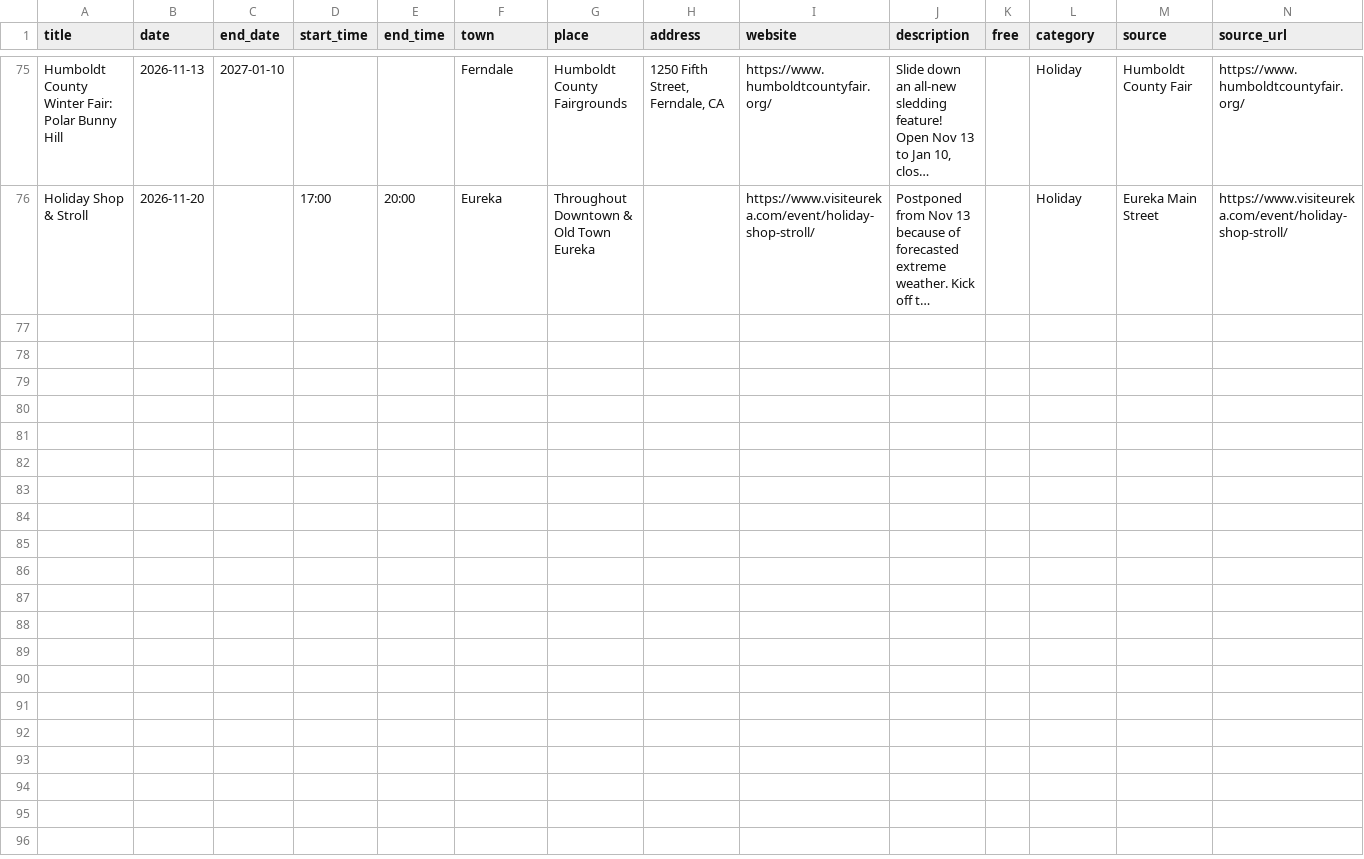
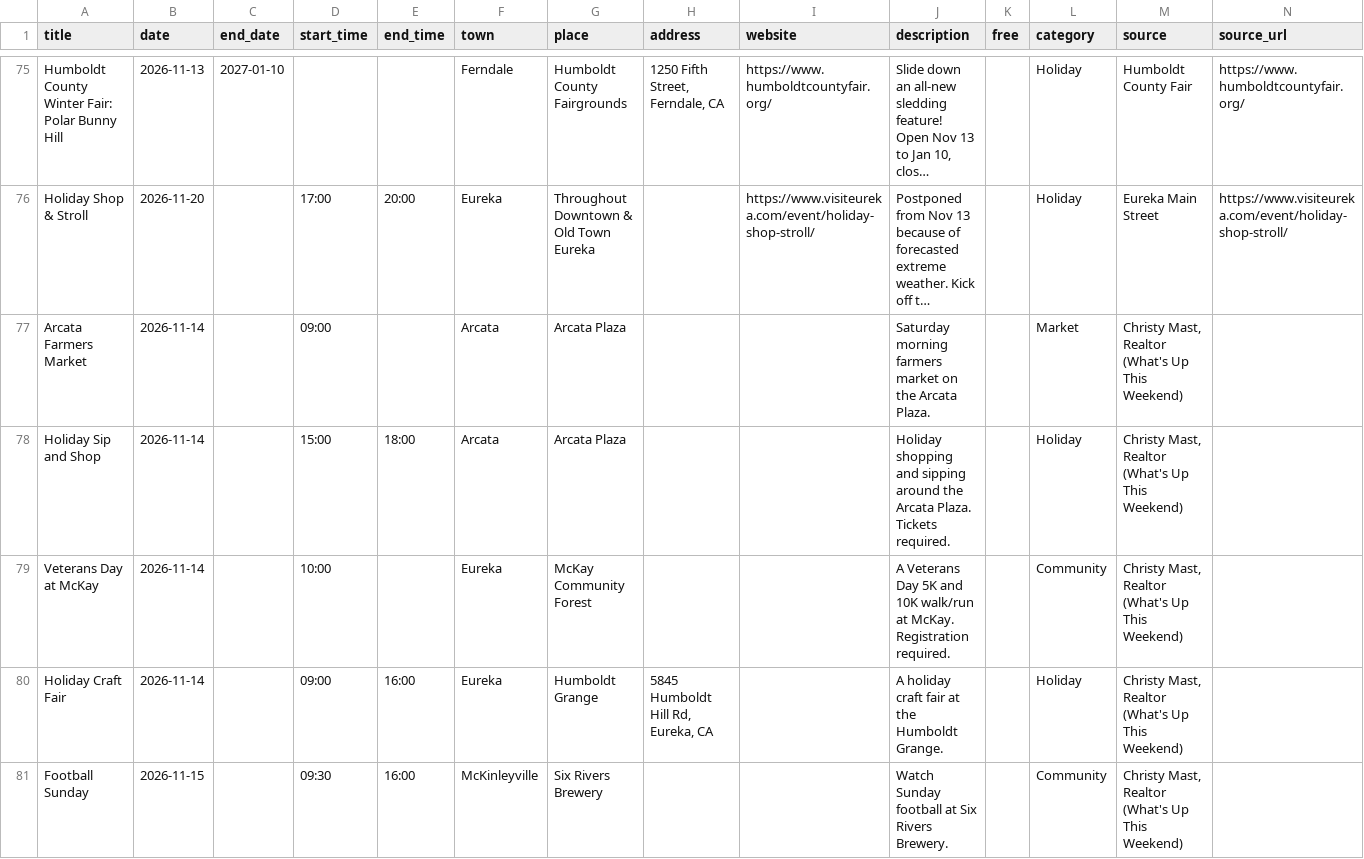
Before and after one commit to sydneyballam/webdesign, a CSV file: calendar/sample-sheet.csv, drawn as a sheet; only a part is shown, gaps mark what is left out; long unchanged cells end in …; the diff names each change by its address in the sheet, - before the commit and + after, or states it on an @@ line.

```diff
--- a/calendar/sample-sheet.csv
+++ b/calendar/sample-sheet.csv
+row 77: Arcata Farmers Market | 2026-11-14 |  | 09:00 |  | Arcata | Arcata Plaza |  |  | Saturday morning farmers market on the Arcata Plaza. |  | Market | Christy Mast, Realtor (What's Up This Weekend)
+row 78: Holiday Sip and Shop | 2026-11-14 |  | 15:00 | 18:00 | Arcata | Arcata Plaza |  |  | Holiday shopping and sipping around the Arcata Plaza. Tickets required. |  | Holiday | Christy Mast, Realtor (What's Up This Weekend)
+row 79: Veterans Day at McKay | 2026-11-14 |  | 10:00 |  | Eureka | McKay Community Forest |  |  | A Veterans Day 5K and 10K walk/run at McKay. Registration required. |  | Community | Christy Mast, Realtor (What's Up This Weekend)
+row 80: Holiday Craft Fair | 2026-11-14 |  | 09:00 | 16:00 | Eureka | Humboldt Grange | 5845 Humboldt Hill Rd, Eureka, CA |  | A holiday craft fair at the Humboldt Grange. |  | Holiday | Christy Mast, Realtor (What's Up This Weekend)
+row 81: Football Sunday | 2026-11-15 |  | 09:30 | 16:00 | McKinleyville | Six Rivers Brewery |  |  | Watch Sunday football at Six Rivers Brewery. |  | Community | Christy Mast, Realtor (What's Up This Weekend)
```
Also changed, not shown: 9 other files.
